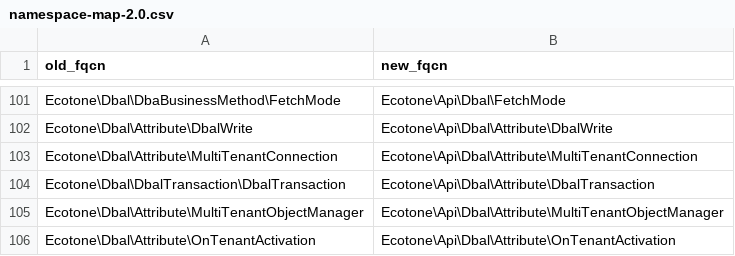
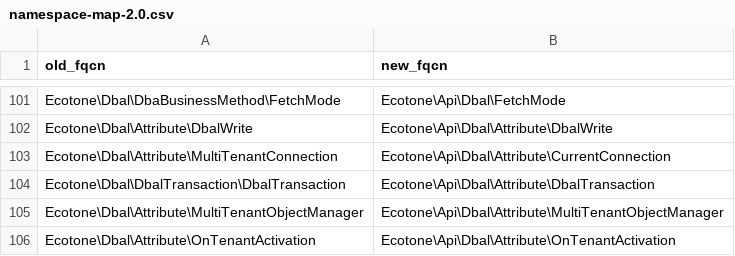
Before and after one commit to ecotoneframework/ecotone-dev, a CSV file: upgrade/namespace-map-2.0.csv, drawn as a sheet; only a part is shown, gaps mark what is left out.

Commit message:
refactor(dbal): #[CurrentConnection] replaces #[MultiTenantConnection]
#[CurrentConnection] resolves the connection through the registered connection
factory, which for a MultiTenantConfiguration is the factory that picks the
active tenant. It therefore already injects the active tenant's connection, and
a second attribute for the same thing only left users choosing between two.
#[MultiTenantConnection] is removed; the upgrade guide and the namespace map
point to #[CurrentConnection].

```diff
--- a/upgrade/namespace-map-2.0.csv
+++ b/upgrade/namespace-map-2.0.csv
@@ -102,3 +102,3 @@ Ecotone\Dbal\DbaBusinessMethod\FetchMode,Ecotone\Api\Dbal\FetchMode
 Ecotone\Dbal\Attribute\DbalWrite,Ecotone\Api\Dbal\Attribute\DbalWrite
-Ecotone\Dbal\Attribute\MultiTenantConnection,Ecotone\Api\Dbal\Attribute\MultiTenantConnection
+Ecotone\Dbal\Attribute\MultiTenantConnection,Ecotone\Api\Dbal\Attribute\CurrentConnection
 Ecotone\Dbal\DbalTransaction\DbalTransaction,Ecotone\Api\Dbal\Attribute\DbalTransaction
```
Also changed, not shown: 14 other files.
